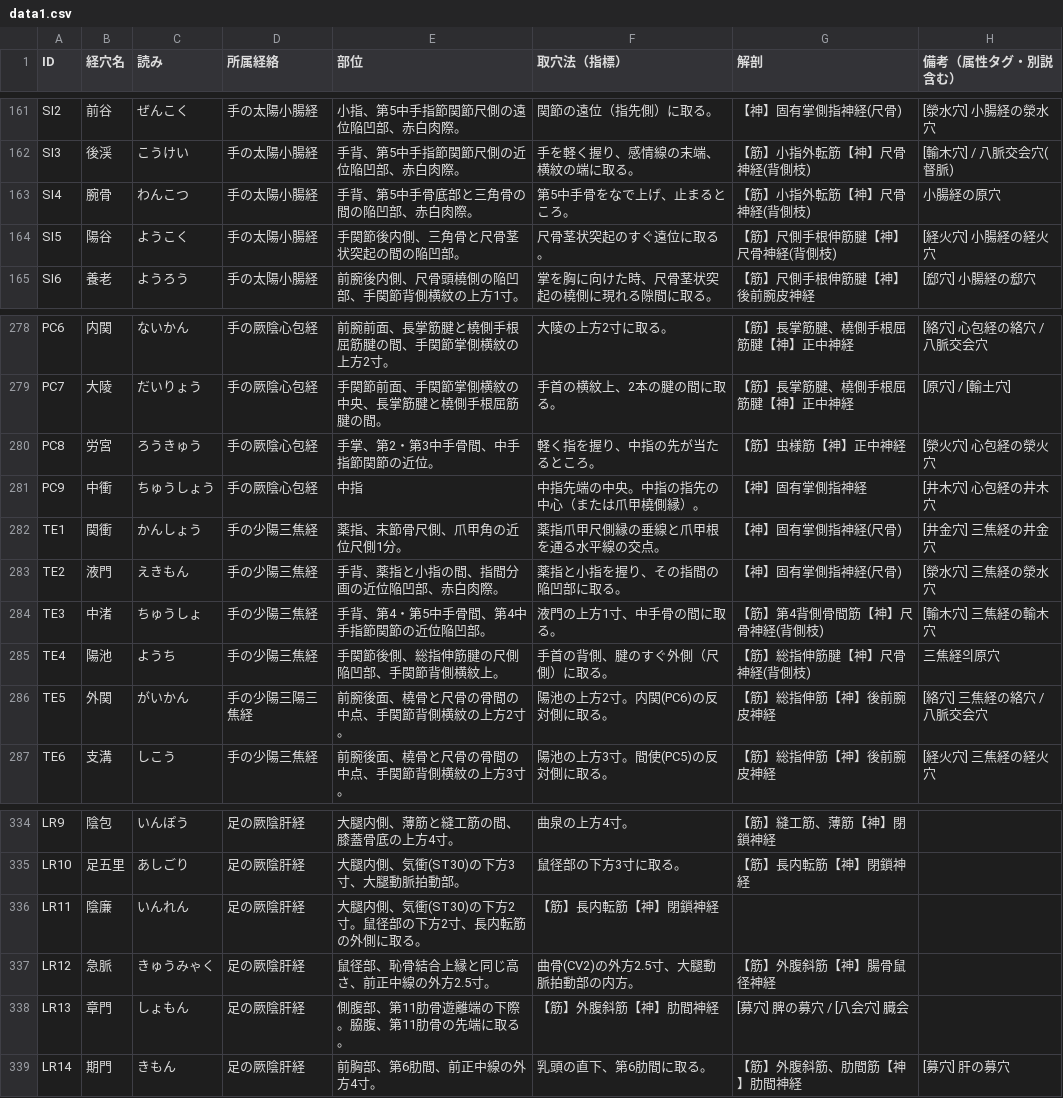
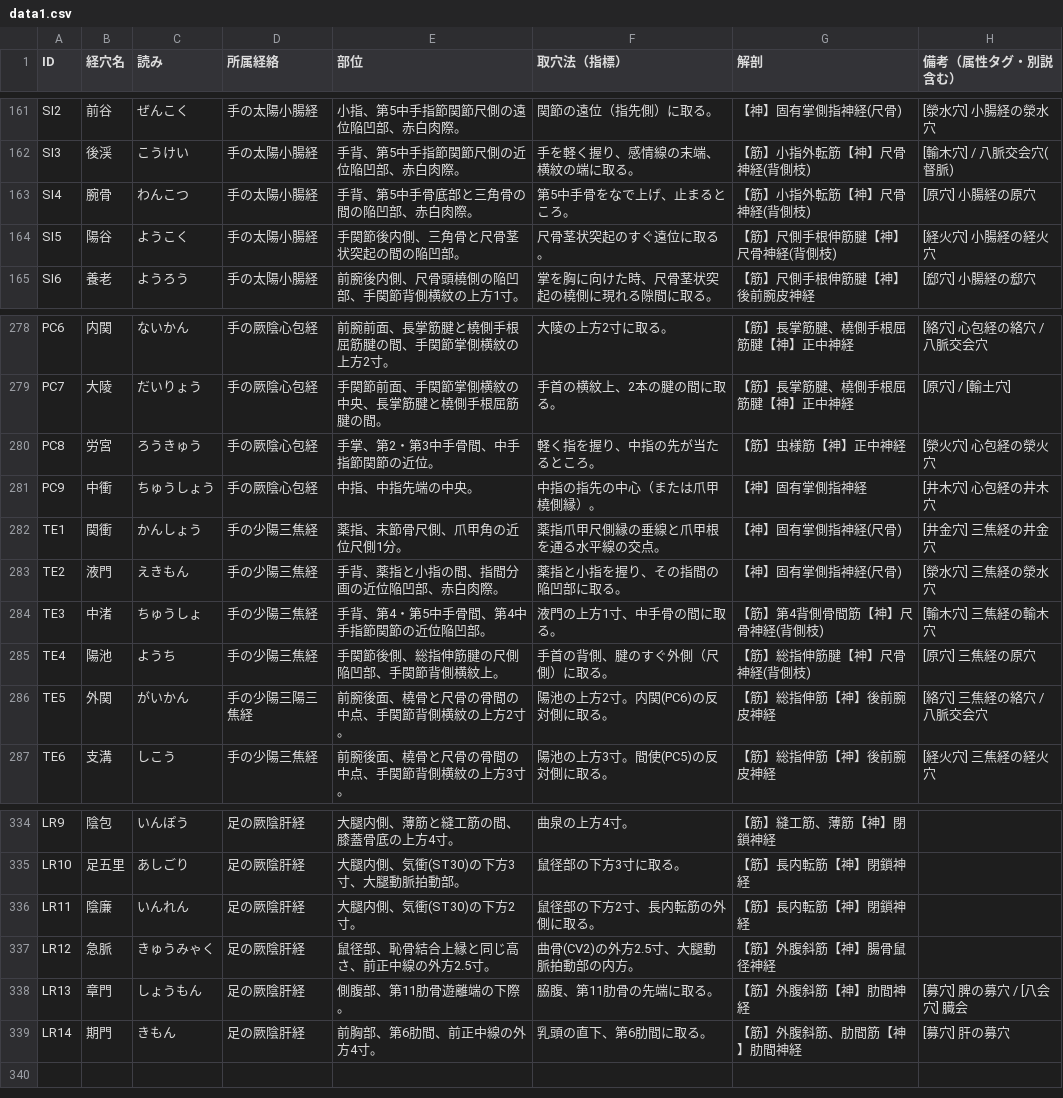
Before and after one commit to kaoman0079-ops/keiraku-master, a CSV file: data1.csv, drawn as a sheet; only a part is shown, gaps mark what is left out; the diff covers the shown part only.

```diff
--- a/data1.csv
+++ b/data1.csv
@@ -163 +163 @@ SI3,後渓,こうけい,手の太陽小腸経,"手背、第5中手指節関節
-SI4,腕骨,わんこつ,手の太陽小腸経,"手背、第5中手骨底部と三角骨の間の陥凹部、赤白肉際。",第5中手骨をなで上げ、止まるところ。,【筋】小指外転筋【神】尺骨神経(背側枝),小腸経の原穴
+SI4,腕骨,わんこつ,手の太陽小腸経,手背、第5中手骨底部と三角骨の間の陥凹部、赤白肉際。,第5中手骨をなで上げ、止まるところ。,【筋】小指外転筋【神】尺骨神経(背側枝),[原穴] 小腸経の原穴
@@ -281 +281 @@ PC8,労宮,ろうきゅう,手の厥陰心包経,"手掌、第2・第3中手骨
-PC9,中衝,ちゅうしょう,手の厥陰心包経,中指,中指先端の中央。中指の指先の中心（または爪甲橈側縁）。,【神】固有掌側指神経,[井木穴] 心包経の井木穴
+PC9,中衝,ちゅうしょう,手の厥陰心包経,中指、中指先端の中央。,中指の指先の中心（または爪甲橈側縁）。,【神】固有掌側指神経,[井木穴] 心包経の井木穴
@@ -285 +285 @@ TE3,中渚,ちゅうしょ,手の少陽三焦経,"手背、第4・第5中手骨
-TE4,陽池,ようち,手の少陽三焦経,"手関節後側、総指伸筋腱の尺側陥凹部、手関節背側横紋上。",手首の背側、腱のすぐ外側（尺側）に取る。,【筋】総指伸筋腱【神】尺骨神経(背側枝),三焦経의原穴
+TE4,陽池,ようち,手の少陽三焦経,手関節後側、総指伸筋腱の尺側陥凹部、手関節背側横紋上。,手首の背側、腱のすぐ外側（尺側）に取る。,【筋】総指伸筋腱【神】尺骨神経(背側枝),[原穴] 三焦経の原穴
@@ -336 +336 @@ LR10,足五里,あしごり,足の厥陰肝経,"大腿内側、気衝(ST30)の
-LR11,陰廉,いんれん,足の厥陰肝経,大腿内側、気衝(ST30)の下方2寸。鼠径部の下方2寸、長内転筋の外側に取る。,【筋】長内転筋【神】閉鎖神経,
+LR11,陰廉,いんれん,足の厥陰肝経,大腿内側、気衝(ST30)の下方2寸。,鼠径部の下方2寸、長内転筋の外側に取る。,【筋】長内転筋【神】閉鎖神経,
@@ -338 +338 @@ LR12,急脈,きゅうみゃく,足の厥陰肝経,"鼠径部、恥骨結合上
-LR13,章門,しょもん,足の厥陰肝経,側腹部、第11肋骨遊離端の下際。脇腹、第11肋骨の先端に取る。,【筋】外腹斜筋【神】肋間神経,[募穴] 脾の募穴 / [八会穴] 臓会
+LR13,章門,しょうもん,足の厥陰肝経,側腹部、第11肋骨遊離端の下際。,脇腹、第11肋骨の先端に取る。,【筋】外腹斜筋【神】肋間神経,[募穴] 脾の募穴 / [八会穴] 臓会
```
Also changed, not shown: 66 edited cells elsewhere in this file.
